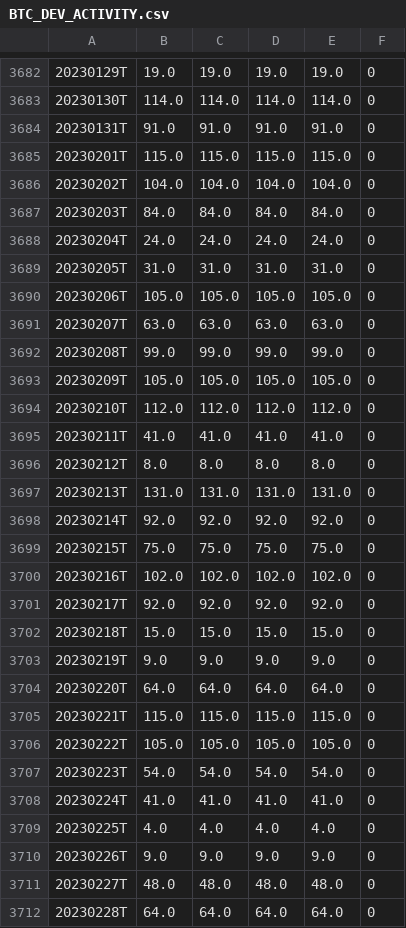
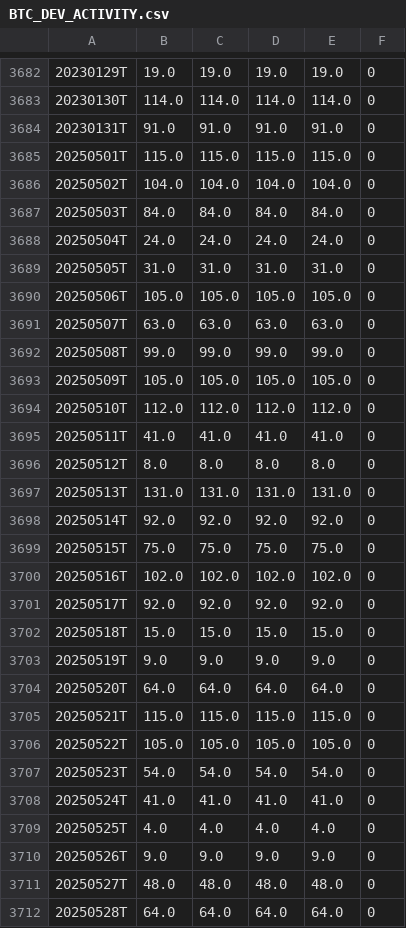
Before and after one commit to lawrencenofomo/seed_lawrencenofomo_santiment, a CSV file: data/BTC_DEV_ACTIVITY.csv, drawn as a sheet; only a part is shown, gaps mark what is left out; the diff covers the shown part only.

Commit message:
add

```diff
--- a/data/BTC_DEV_ACTIVITY.csv
+++ b/data/BTC_DEV_ACTIVITY.csv
@@ -3684,29 +3684,29 @@
 20230131T,91.0,91.0,91.0,91.0,0
-20230201T,115.0,115.0,115.0,115.0,0
-20230202T,104.0,104.0,104.0,104.0,0
-20230203T,84.0,84.0,84.0,84.0,0
-20230204T,24.0,24.0,24.0,24.0,0
-20230205T,31.0,31.0,31.0,31.0,0
-20230206T,105.0,105.0,105.0,105.0,0
-20230207T,63.0,63.0,63.0,63.0,0
-20230208T,99.0,99.0,99.0,99.0,0
-20230209T,105.0,105.0,105.0,105.0,0
-20230210T,112.0,112.0,112.0,112.0,0
-20230211T,41.0,41.0,41.0,41.0,0
-20230212T,8.0,8.0,8.0,8.0,0
-20230213T,131.0,131.0,131.0,131.0,0
-20230214T,92.0,92.0,92.0,92.0,0
-20230215T,75.0,75.0,75.0,75.0,0
-20230216T,102.0,102.0,102.0,102.0,0
-20230217T,92.0,92.0,92.0,92.0,0
-20230218T,15.0,15.0,15.0,15.0,0
-20230219T,9.0,9.0,9.0,9.0,0
-20230220T,64.0,64.0,64.0,64.0,0
-20230221T,115.0,115.0,115.0,115.0,0
-20230222T,105.0,105.0,105.0,105.0,0
-20230223T,54.0,54.0,54.0,54.0,0
-20230224T,41.0,41.0,41.0,41.0,0
-20230225T,4.0,4.0,4.0,4.0,0
-20230226T,9.0,9.0,9.0,9.0,0
-20230227T,48.0,48.0,48.0,48.0,0
-20230228T,64.0,64.0,64.0,64.0,0
+20250501T,115.0,115.0,115.0,115.0,0
+20250502T,104.0,104.0,104.0,104.0,0
+20250503T,84.0,84.0,84.0,84.0,0
+20250504T,24.0,24.0,24.0,24.0,0
+20250505T,31.0,31.0,31.0,31.0,0
+20250506T,105.0,105.0,105.0,105.0,0
+20250507T,63.0,63.0,63.0,63.0,0
+20250508T,99.0,99.0,99.0,99.0,0
+20250509T,105.0,105.0,105.0,105.0,0
+20250510T,112.0,112.0,112.0,112.0,0
+20250511T,41.0,41.0,41.0,41.0,0
+20250512T,8.0,8.0,8.0,8.0,0
+20250513T,131.0,131.0,131.0,131.0,0
+20250514T,92.0,92.0,92.0,92.0,0
+20250515T,75.0,75.0,75.0,75.0,0
+20250516T,102.0,102.0,102.0,102.0,0
+20250517T,92.0,92.0,92.0,92.0,0
+20250518T,15.0,15.0,15.0,15.0,0
+20250519T,9.0,9.0,9.0,9.0,0
+20250520T,64.0,64.0,64.0,64.0,0
+20250521T,115.0,115.0,115.0,115.0,0
+20250522T,105.0,105.0,105.0,105.0,0
+20250523T,54.0,54.0,54.0,54.0,0
+20250524T,41.0,41.0,41.0,41.0,0
+20250525T,4.0,4.0,4.0,4.0,0
+20250526T,9.0,9.0,9.0,9.0,0
+20250527T,48.0,48.0,48.0,48.0,0
+20250528T,64.0,64.0,64.0,64.0,0
```
Also changed, not shown: 3 added rows elsewhere in this file.
